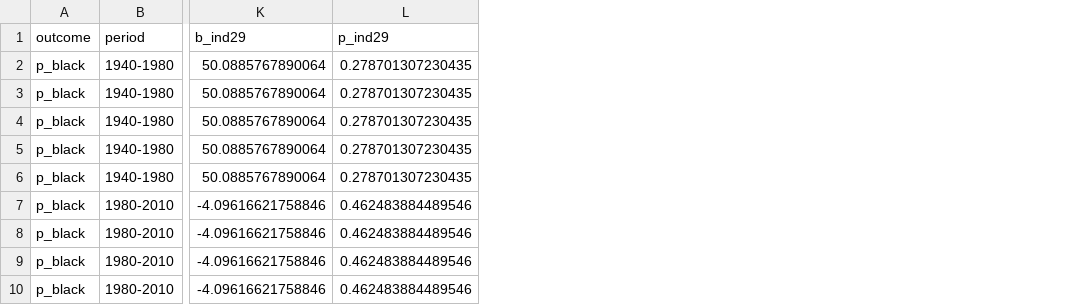
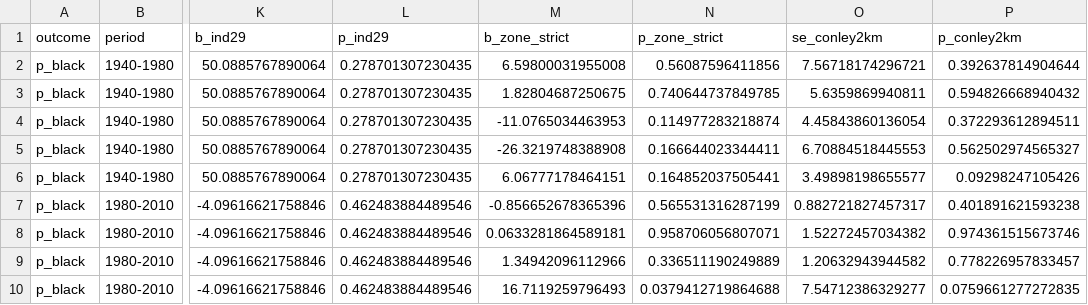
Before and after one commit to pdez90/Colorado_hiddenhazards, a CSV file: app/data/holc_tract_models.csv, drawn as a sheet; only a part is shown, gaps mark what is left out; the diff names each change by its address in the sheet, - before the commit and + after, or states it on an @@ line.

Commit message:
Robustness: Conley SEs, bandwidths, trend test, strict zoning; 1944 map comparison

```diff
--- a/app/data/holc_tract_models.csv
+++ b/app/data/holc_tract_models.csv
+column M (b_zone_strict), rows 2-10: 6.59800031955008 | 1.82804687250675 | -11.0765034463953 | -26.3219748388908 | 6.06777178464151 | -0.856652678365396 | 0.0633281864589181 | 1.34942096112966 | 16.7119259796493
+column N (p_zone_strict), rows 2-10: 0.56087596411856 | 0.740644737849785 | 0.114977283218874 | 0.166644023344411 | 0.164852037505441 | 0.565531316287199 | 0.958706056807071 | 0.336511190249889 | 0.0379412719864688
+column O (se_conley2km), rows 2-10: 7.56718174296721 | 5.6359869940811 | 4.45843860136054 | 6.70884518445553 | 3.49898198655577 | 0.882721827457317 | 1.52272457034382 | 1.20632943944582 | 7.54712386329277
+column P (p_conley2km), rows 2-10: 0.392637814904644 | 0.594826668940432 | 0.372293612894511 | 0.562502974565327 | 0.09298247105426 | 0.401891621593238 | 0.974361515673746 | 0.778226957833457 | 0.0759661277272835
```
Also changed, not shown: app/data/holc_boundary.csv, app/data/zoning_shares_tracts.csv, 17 other files.
